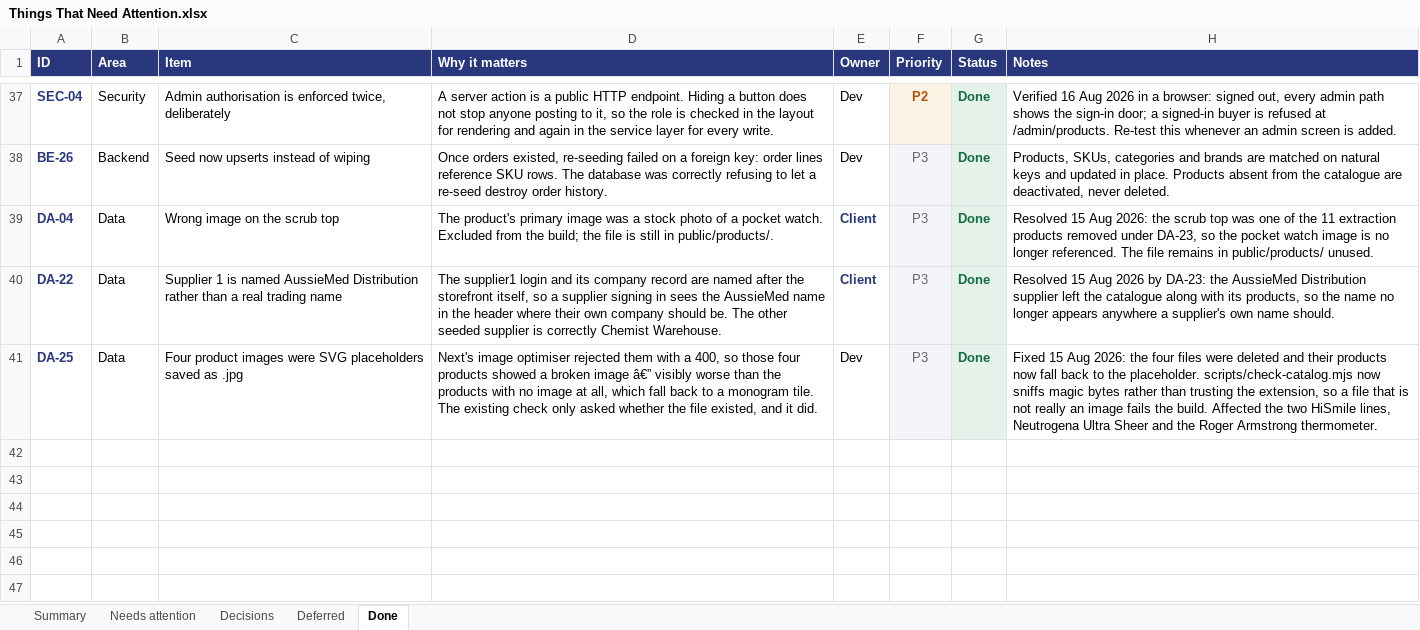
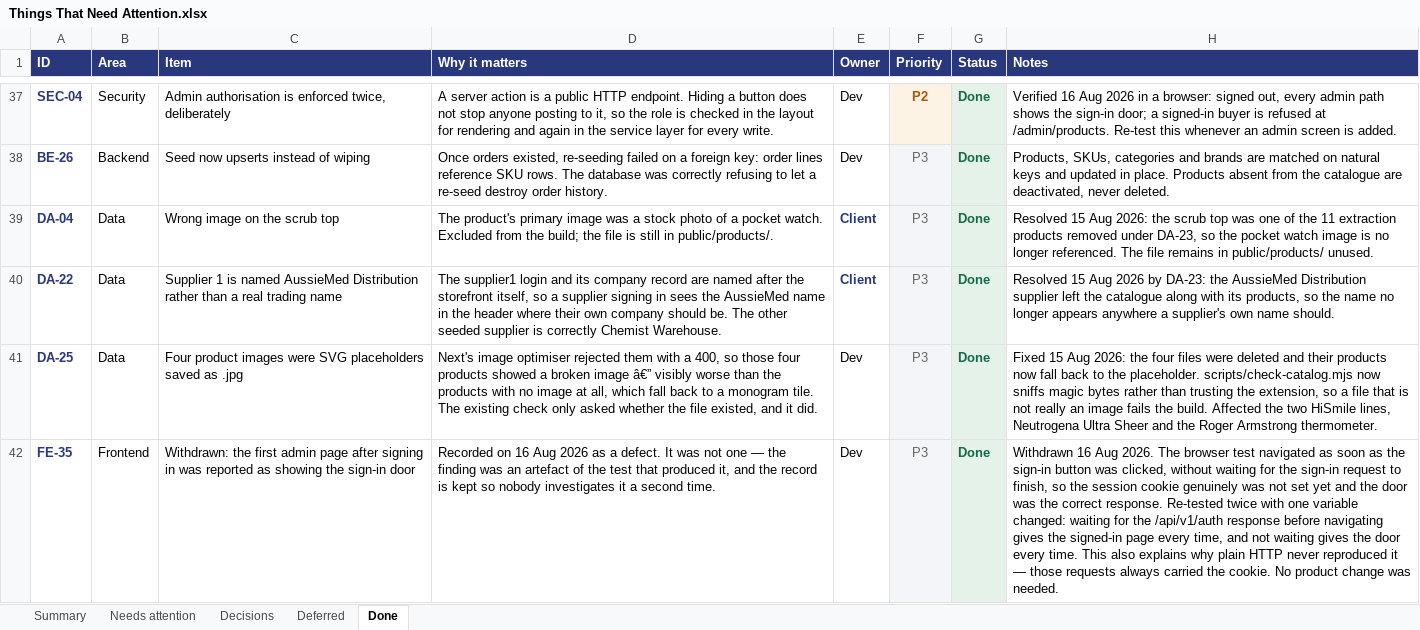
Before and after one commit to musawi1989/aussiemed, an Excel workbook: docs/Things That Need Attention.xlsx, sheet Done, drawn as a sheet; only a part is shown, gaps mark what is left out; values as stored, in another font and other column widths than the file's, no borders; the diff names each change by its address in the sheet, - before the commit and + after, or states it on an @@ line.

```diff
--- a/docs/Things That Need Attention.xlsx (sheet Done)
+++ b/docs/Things That Need Attention.xlsx (sheet Done)
+row 42: FE-35 | Frontend | Withdrawn: the first admin page after signing in was reported as showing the sign-in door | Recorded on 16 Aug 2026 as a defect. It was not one — the finding was an artefact of the test that produced it, and the record is kept so nobody investigates it a second time. | Dev | P3 | Done | Withdrawn 16 Aug 2026. The browser test navigated as soon as the sign-in button was clicked, without waiting for the sign-in request to finish, so the session cookie genuinely was not set yet and the door was the correct response. Re-tested twice with one variable changed: waiting for the /api/v1/auth response before navigating gives the signed-in page every time, and not waiting gives the door every time. This also explains why plain HTTP never reproduced it — those requests always carried the cookie. No product change was needed.
```
Also changed, not shown: sheet Needs attention, sheet Summary, 2 other files.
